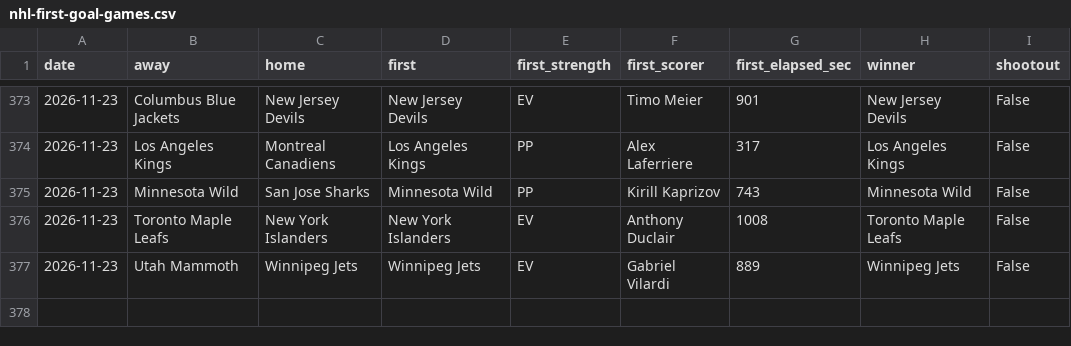
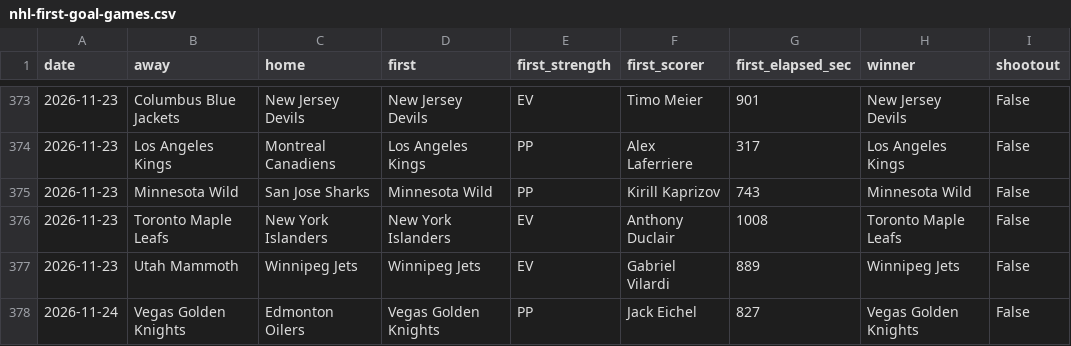
Before and after one commit to michaellvenuti-ops/mv_magic, a CSV file: pc-data/nhl-first-goal-games.csv, drawn as a sheet; only a part is shown, gaps mark what is left out; the diff names each change by its address in the sheet, - before the commit and + after, or states it on an @@ line.

Commit message:
pc-scans sync: pc-data/nhl-first-goal-games.csv

```diff
--- a/pc-data/nhl-first-goal-games.csv
+++ b/pc-data/nhl-first-goal-games.csv
+row 378: 2026-11-24 | Vegas Golden Knights | Edmonton Oilers | Vegas Golden Knights | PP | Jack Eichel | 827 | Vegas Golden Knights | False
```
